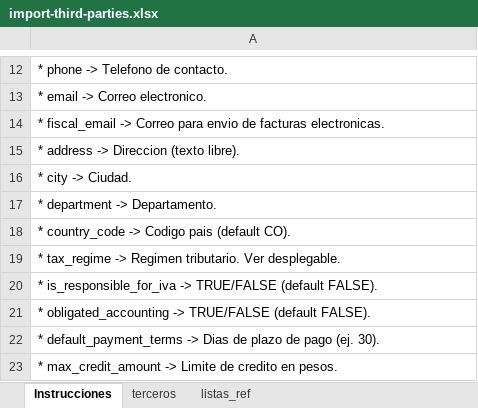
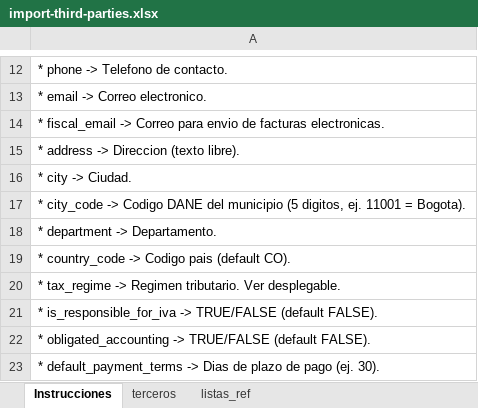
Before and after one commit to judarito/poslite, an Excel workbook: public/templates/import-third-parties.xlsx, sheet Instrucciones, drawn as a sheet; only a part is shown, gaps mark what is left out; the shorter side is filled out with more unchanged rows; values as stored, in another font and other column widths than the file's, no borders; the diff names each change by its address in the sheet, - before the commit and + after, or states it on an @@ line.

```diff
--- a/public/templates/import-third-parties.xlsx (sheet Instrucciones)
+++ b/public/templates/import-third-parties.xlsx (sheet Instrucciones)
+row 17: * city_code -> Codigo DANE del municipio (5 digitos, ej. 11001 = Bogota).
```
Also changed, not shown: sheet terceros, public/templates/import-product-variants.xlsx, 18 other files.
